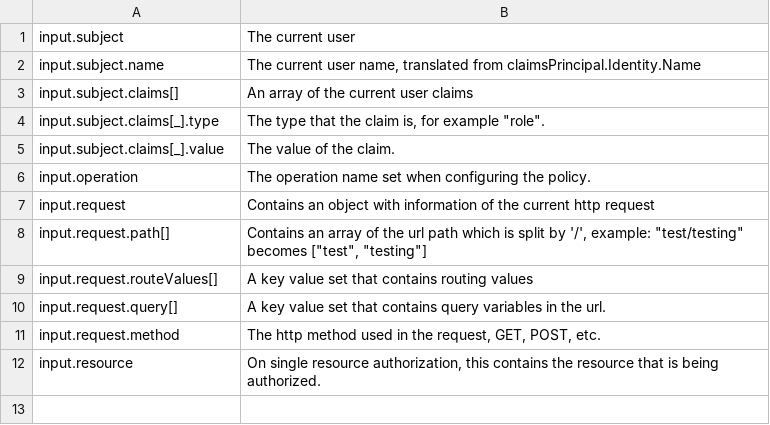
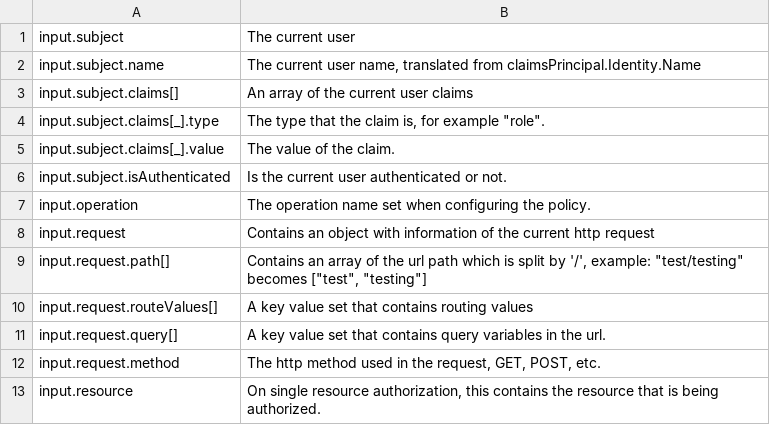
Before and after one commit to koralium/OPADotNet, a CSV file: docs/source/inputvalues.csv, drawn as a sheet.

Commit message:
Removed requiring authenticated user. (#62)
Instead of relying on that the OPA plugin does the check, one can either use the new input.subject.isAuthenticated property in the policy or use RequireAuthenticatedUser() when setting up the policy.

```diff
--- a/docs/source/inputvalues.csv
+++ b/docs/source/inputvalues.csv
@@ -5,2 +5,3 @@ input.subject.claims[_].type; The type that the claim is, for example "role".
 input.subject.claims[_].value; The value of the claim.
+input.subject.isAuthenticated; Is the current user authenticated or not.
 input.operation; The operation name set when configuring the policy.
```
Also changed, not shown: 1 other file.
